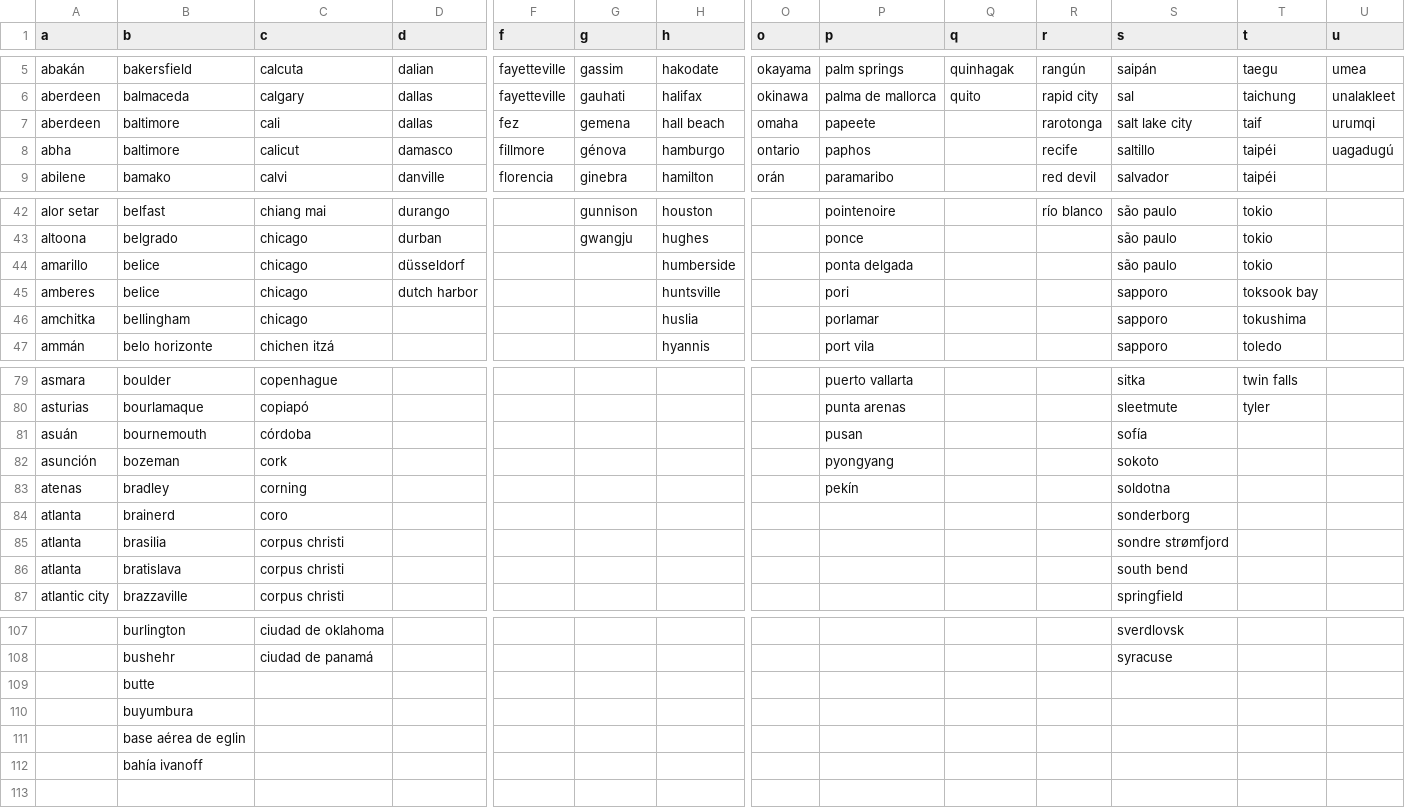
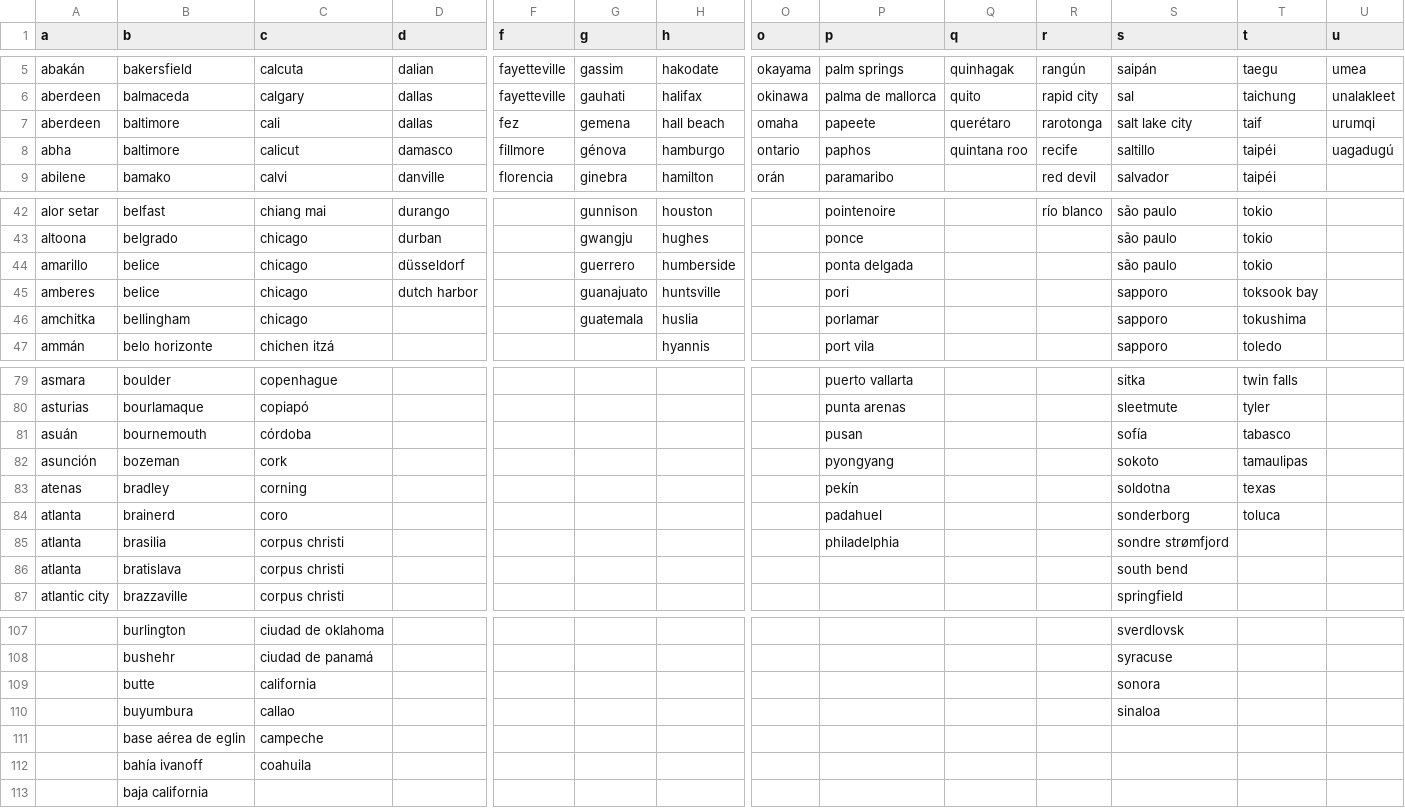
Before and after one commit to Aaronlm25/Proyecto-01, a CSV file: weather_app/static/datalist/ciudades.csv, drawn as a sheet; only a part is shown, gaps mark what is left out; removed rows and columns are numbered as before the commit, all else as after; rows hold the shown columns only; the diff covers the shown part only; the diff names each change by its address in the sheet, - before the commit and + after, or states it on an @@ line.

```diff
--- a/weather_app/static/datalist/ciudades.csv
+++ b/weather_app/static/datalist/ciudades.csv
-Q7 (q): (empty)
+Q7 (q): querétaro
-Q8 (q): (empty)
+Q8 (q): quintana roo
-G44 (g): (empty)
+G44 (g): guerrero
-G45 (g): (empty)
+G45 (g): guanajuato
-G46 (g): (empty)
+G46 (g): guatemala
-T81 (t): (empty)
+T81 (t): tabasco
-T82 (t): (empty)
+T82 (t): tamaulipas
-T83 (t): (empty)
+T83 (t): texas
-P84 (p): (empty)
+P84 (p): padahuel
-T84 (t): (empty)
+T84 (t): toluca
-P85 (p): (empty)
+P85 (p): philadelphia
-row 109:  | butte
-row 110:  | buyumbura
-row 111:  | base aérea de eglin
+row 109:  | butte | california |  |  |  |  |  |  |  |  | sonora
+row 110:  | buyumbura | callao |  |  |  |  |  |  |  |  | sinaloa
+row 111:  | base aérea de eglin | campeche
+row 112:  | bahía ivanoff | coahuila
-B113 (b): bahía ivanoff
+B113 (b): baja california
```
Also changed, not shown: 5 edited cells elsewhere in this file, 1 other file.
